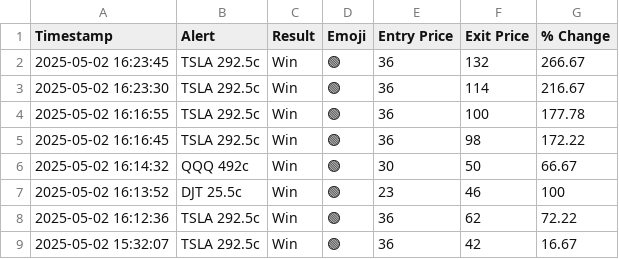
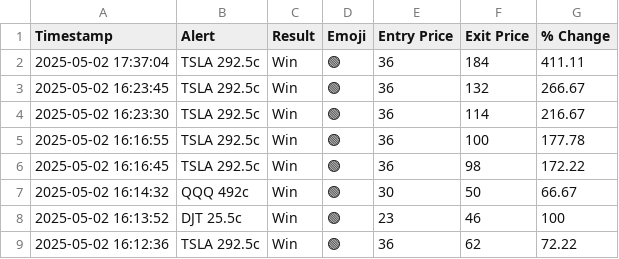
Before and after one commit to flowgeniusmz/daddyisms, a CSV file: journal.csv, drawn as a sheet; only a part is shown; the shorter side is filled out with more unchanged rows; the diff names each change by its address in the sheet, - before the commit and + after, or states it on an @@ line.

```diff
--- a/journal.csv
+++ b/journal.csv
+row 2: 2025-05-02 17:37:04 | TSLA 292.5c | Win | 🟢 | 36 | 184 | 411.11
```
